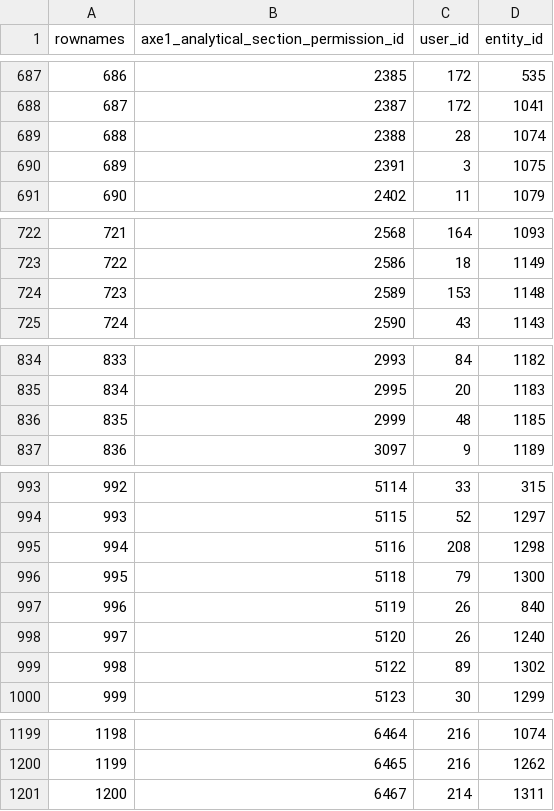
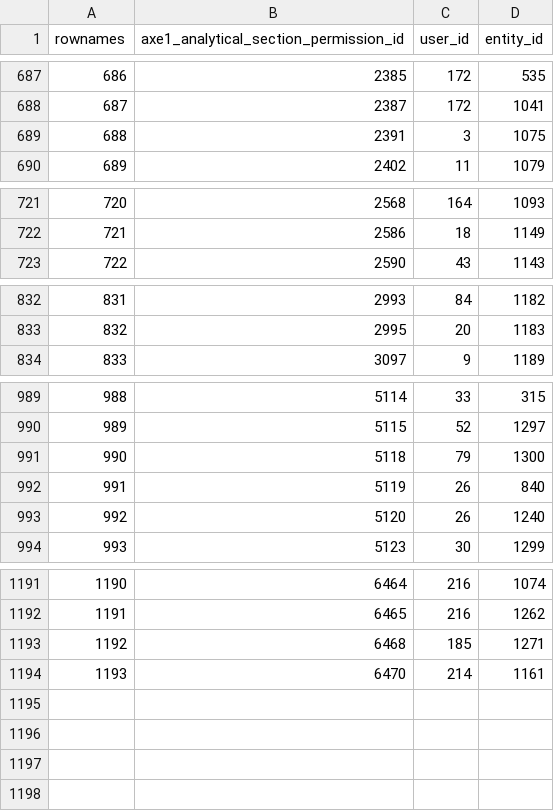
Before and after one commit to s-balandine/typology-dump, a CSV file: data/axe1_analytical_section_permissions.csv, drawn as a sheet; only a part is shown, gaps mark what is left out; removed rows and columns are numbered as before the commit, all else as after; the diff covers the shown part only; the diff names each change by its address in the sheet, - before the commit and + after, or states it on an @@ line.

```diff
--- a/data/axe1_analytical_section_permissions.csv
+++ b/data/axe1_analytical_section_permissions.csv
-row 689: 688 | 2388 | 28 | 1074
@@ column A (rownames) renumbered between rows 689 and 1192 @@
-row 724: 723 | 2589 | 153 | 1148
-row 836: 835 | 2999 | 48 | 1185
-row 995: 994 | 5116 | 208 | 1298
-row 999: 998 | 5122 | 89 | 1302
-row 1201: 1200 | 6467 | 214 | 1311
+row 1193: 1192 | 6468 | 185 | 1271
+row 1194: 1193 | 6470 | 214 | 1161
```
Also changed, not shown: 3 removed rows elsewhere in this file, data/contributions.csv, data/d2session_history.csv, 13 other files.
